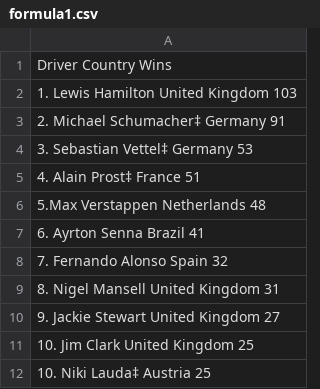
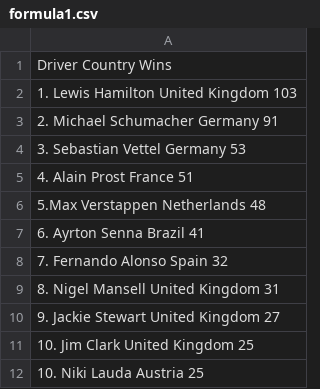
Before and after one commit to JoachimBjerkland/Practice-Catch-up_Formula_1, a CSV file: formula1.csv, drawn as a sheet.

Commit message:
Formula 1 working progress

```diff
--- a/formula1.csv
+++ b/formula1.csv
@@ -2,5 +2,5 @@ Driver	Country	Wins
 1. Lewis Hamilton United Kingdom  103
-2. Michael Schumacher‡  Germany  91
-3. Sebastian Vettel‡ Germany  53
-4. Alain Prost‡	 France  51
+2. Michael Schumacher  Germany  91
+3. Sebastian Vettel Germany  53
+4. Alain Prost	 France  51
 5.Max Verstappen Netherlands  48
@@ -11,2 +11,2 @@ Driver	Country	Wins
 10. Jim Clark United Kingdom  25
-10. Niki Lauda‡  Austria  25
+10. Niki Lauda  Austria  25
```
Also changed, not shown: 1 other file.
